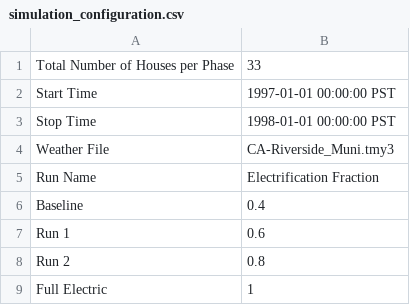
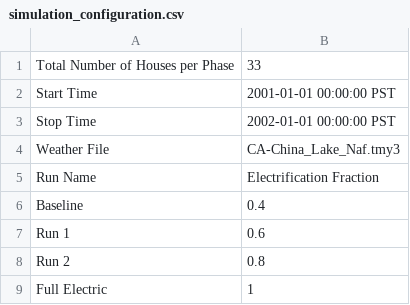
Before and after one commit to HectorTR/electrification_study, a CSV file: config/simulation_configuration.csv, drawn as a sheet.

Commit message:
China Lake year round energy

```diff
--- a/config/simulation_configuration.csv
+++ b/config/simulation_configuration.csv
@@ -1,5 +1,5 @@
 Total Number of Houses per Phase,33
-Start Time,1997-01-01 00:00:00 PST
-Stop Time,1998-01-01 00:00:00 PST
-Weather File,CA-Riverside_Muni.tmy3
+Start Time,2001-01-01 00:00:00 PST
+Stop Time,2002-01-01 00:00:00 PST
+Weather File,CA-China_Lake_Naf.tmy3
 Run Name,Electrification Fraction
```
